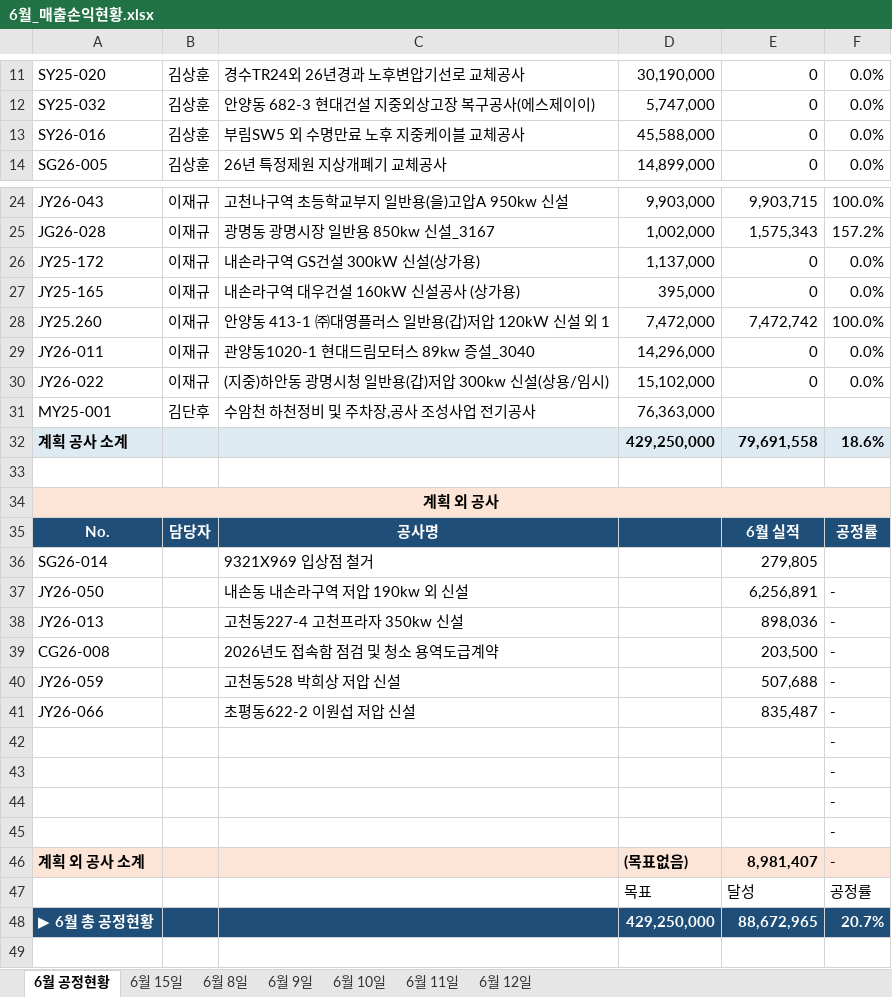
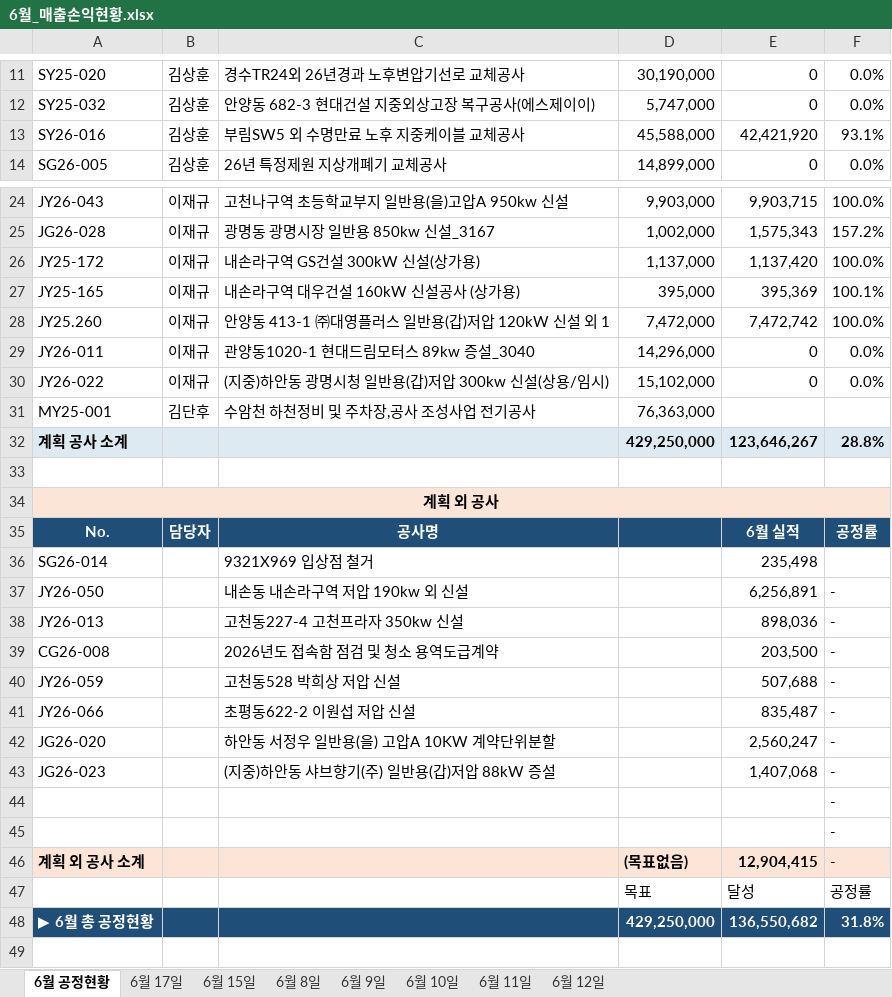
Before and after one commit to sunghyun123/yjs_Dashboard, an Excel workbook: 공사 데이터 입력 자동화/6월_매출손익현황.xlsx, sheet 6월 공정현황, drawn as a sheet; only a part is shown, gaps mark what is left out; values as stored, in another font and other column widths than the file's, no borders; removed rows and columns are numbered as before the commit, all else as after; the diff names each change by its address in the sheet, - before the commit and + after, or states it on an @@ line.

```diff
--- a/공사 데이터 입력 자동화/6월_매출손익현황.xlsx (sheet 6월 공정현황)
+++ b/공사 데이터 입력 자동화/6월_매출손익현황.xlsx (sheet 6월 공정현황)
+sheet tab: 6월 17일
-E13: 0
+E13: 42,421,920
-F13: 0.0%
+F13: 93.1%
-E26: 0
+E26: 1,137,420
-F26: 0.0%
+F26: 100.0%
-E27: 0
+E27: 395,369
-F27: 0.0%
+F27: 100.1%
-E32: 79,691,558
+E32: 123,646,267
-F32: 18.6%
+F32: 28.8%
-E36: 279,805
+E36: 235,498
+row 42: JG26-020 |  | 하안동 서정우 일반용(을) 고압A 10KW 계약단위분할 |  | 2,560,247 | -
+row 43: JG26-023 |  | (지중)하안동 샤브향기(주) 일반용(갑)저압 88kW 증설 |  | 1,407,068 | -
-row 44:  |  |  |  |  | -
-row 45:  |  |  |  |  | -
-E46: 8,981,407
+E46: 12,904,415
-E48: 88,672,965
+E48: 136,550,682
-F48: 20.7%
+F48: 31.8%
```
Also changed, not shown: 13 other files.
